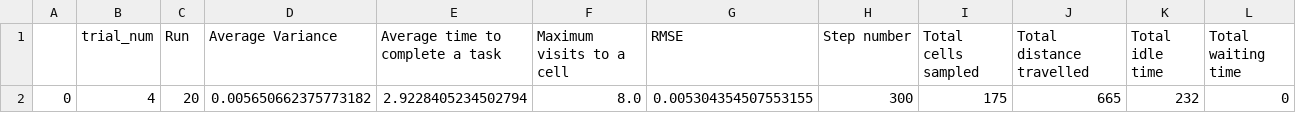
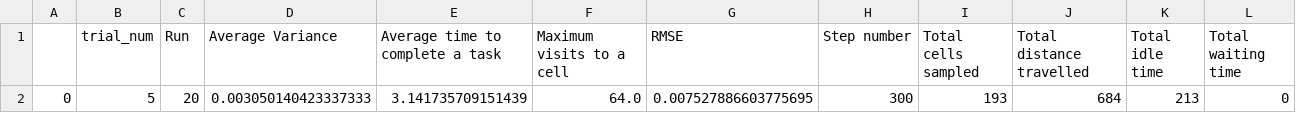
Before and after one commit to laurencejbelliott/Spatial_Sampling_MRS_Simulation, a CSV file: mesa_spatial_sampling_MRS/results/SSI_RS_3robs_20x20/results.csv, drawn as a sheet; only a part is shown; the diff names each change by its address in the sheet, - before the commit and + after, or states it on an @@ line.

```diff
--- a/mesa_spatial_sampling_MRS/results/SSI_RS_3robs_20x20/results.csv
+++ b/mesa_spatial_sampling_MRS/results/SSI_RS_3robs_20x20/results.csv
-B2 (trial_num): 4
+B2 (trial_num): 5
-D2 (Average Variance): 0.005650662375773182
+D2 (Average Variance): 0.003050140423337333
-E2 (Average time to complete a task): 2.9228405234502794
+E2 (Average time to complete a task): 3.141735709151439
-F2 (Maximum visits to a cell): 8.0
+F2 (Maximum visits to a cell): 64.0
-G2 (RMSE): 0.005304354507553155
+G2 (RMSE): 0.007527886603775695
-I2 (Total cells sampled): 175
+I2 (Total cells sampled): 193
-J2 (Total distance travelled): 665
+J2 (Total distance travelled): 684
-K2 (Total idle time): 232
+K2 (Total idle time): 213
```
Also changed, not shown: mesa_spatial_sampling_MRS/results/RR_RS_3robs_20x20/results.csv, 36 other files.
